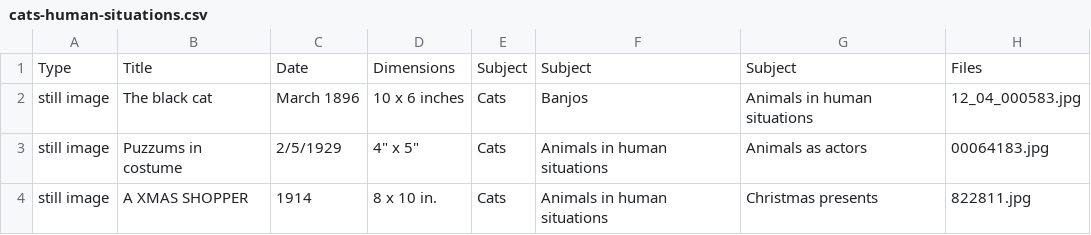
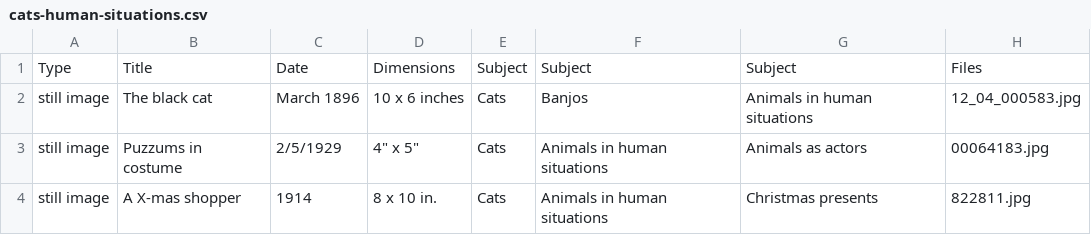
Before and after one commit to xlli-2017/cats-as-data-workshop, a CSV file: cats-human-situations.csv, drawn as a sheet.

Commit message:
fix all caps in titles"

```diff
--- a/cats-human-situations.csv
+++ b/cats-human-situations.csv
@@ -3,2 +3,2 @@ still image,The black cat,March 1896,10 x 6 inches,Cats,Banjos,Animals in human
 still image,Puzzums in costume,2/5/1929,"4"" x 5""",Cats,Animals in human situations,Animals as actors,00064183.jpg
-still image,A XMAS SHOPPER,1914,8 x 10 in.,Cats,Animals in human situations,Christmas presents,822811.jpg
+still image,A X-mas shopper,1914,8 x 10 in.,Cats,Animals in human situations,Christmas presents,822811.jpg
```
